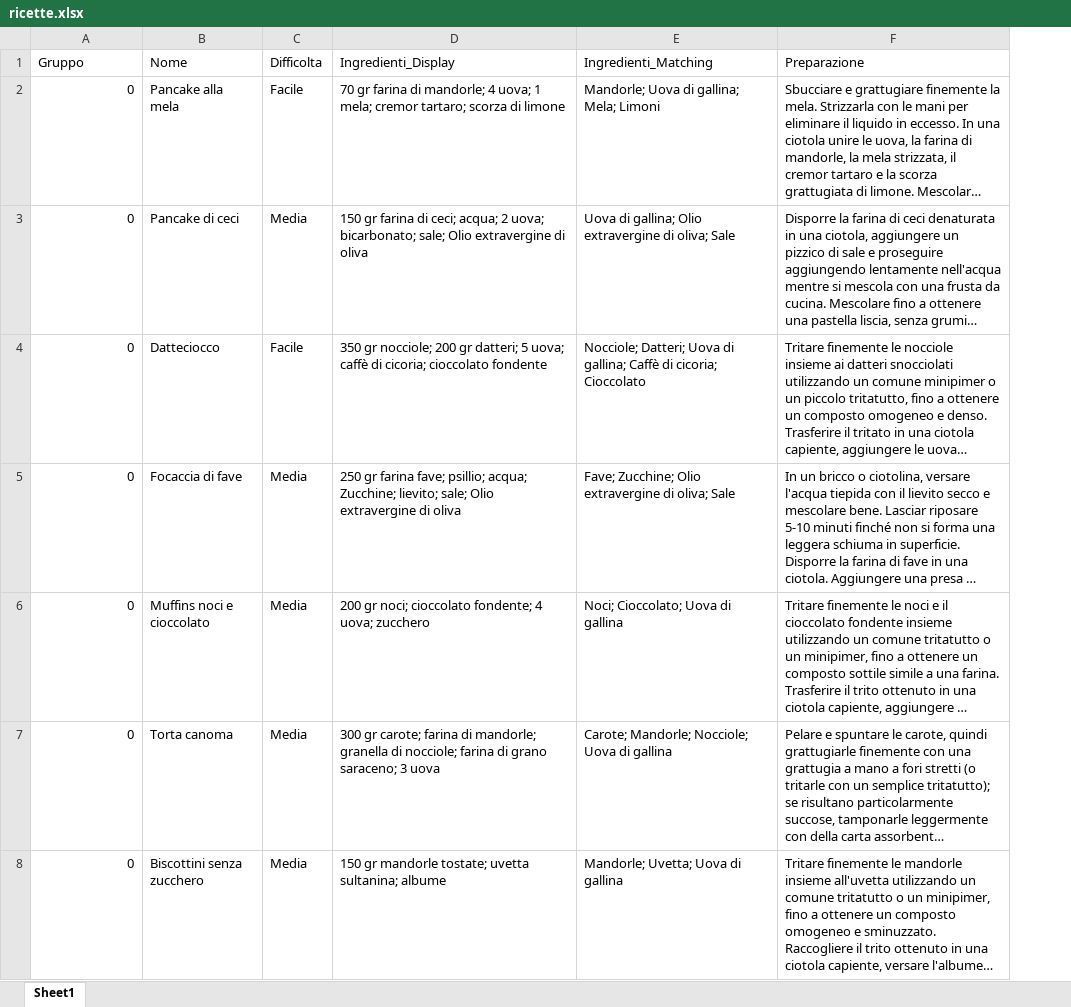
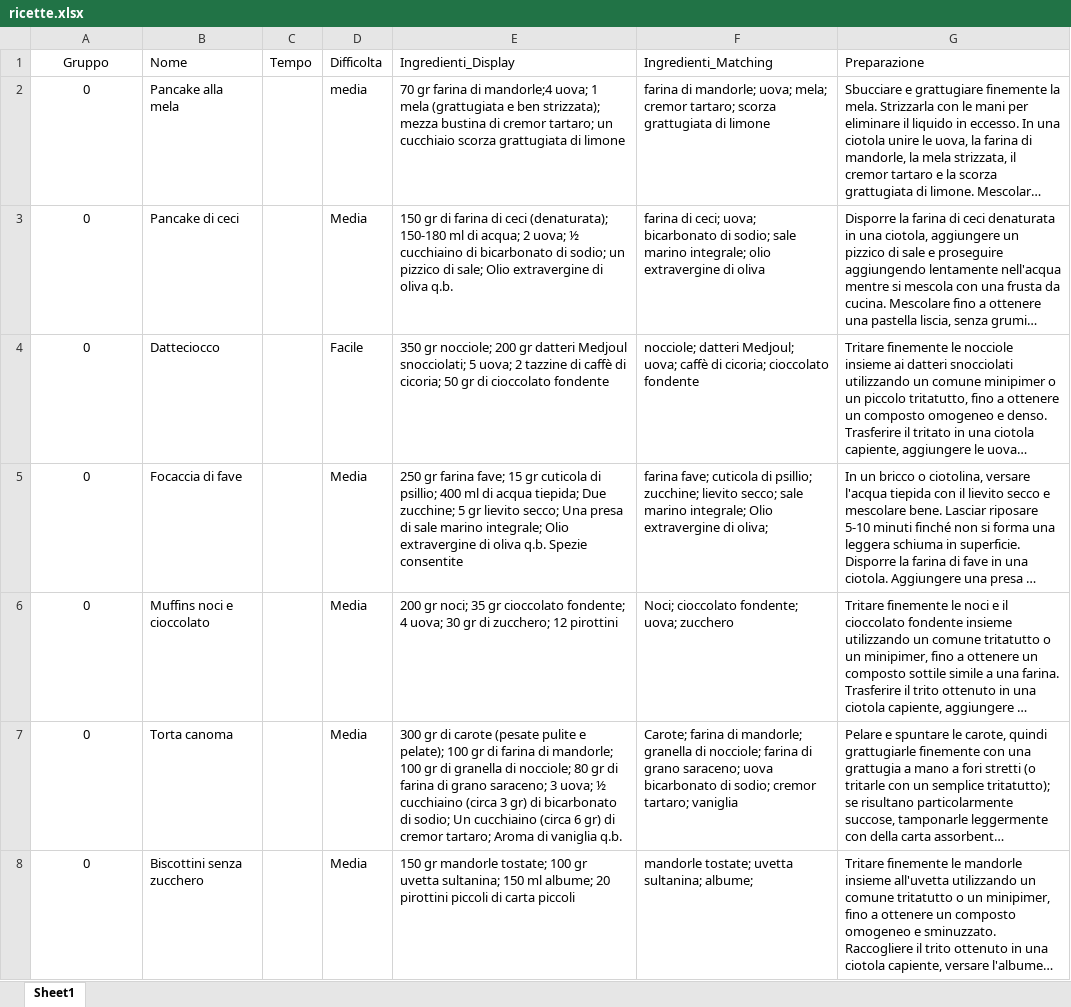
Before and after one commit to albertobianchi473-tech/dieta_gruppo_sanguigno, an Excel workbook: ricette.xlsx, sheet Sheet1, drawn as a sheet; only a part is shown; long unchanged cells end in …; values as stored, in another font and other column widths than the file's, no borders; addresses are those after the commit; ↵ is a line break in a cell; the diff covers the shown part only; the diff names each change by its address in the sheet, - before the commit and + after, or states it on an @@ line.

Commit message:
Add files via upload

```diff
--- a/ricette.xlsx (sheet Sheet1)
+++ b/ricette.xlsx (sheet Sheet1)
+column C (Tempo), empty
-A1 alignment: left
+A1 alignment: center
-A2:A8 alignment: right
+A2:A8 alignment: center
-D2 (Difficolta): Facile
+D2 (Difficolta): media
-E2 (Ingredienti_Display): …farina di mandorle; 4 uova; 1 mela; cremor tartaro; scorza di limone
+E2 (Ingredienti_Display): …farina di mandorle;4 uova; 1 mela (grattugiata e ben strizzata); mezza bustina di cremor tartaro; un cucchiaio scorza grattugiata di limone
-F2 (Ingredienti_Matching): Mandorle; Uova di gallina; Mela; Limoni
+F2 (Ingredienti_Matching): farina di mandorle; uova; mela; cremor tartaro; scorza grattugiata di limone
-E3 (Ingredienti_Display): 150 gr farina di ceci; acqua; 2 uova; bicarbonato; sale; Olio extravergine di oliva
+E3 (Ingredienti_Display): 150 gr di farina di ceci (denaturata); 150-180 ml di acqua; 2 uova; ½ cucchiaino di bicarbonato di sodio; un pizzico di sale; Olio extravergine di oliva q.b.
-F3 (Ingredienti_Matching): Uova di gallina; Olio extravergine di oliva; Sale
+F3 (Ingredienti_Matching): farina di ceci; uova; bicarbonato di sodio; sale marino integrale; olio extravergine di oliva
-E4 (Ingredienti_Display): …200 gr datteri; 5 uova; caffè di cicoria; cioccolato fondente
+E4 (Ingredienti_Display): …200 gr datteri Medjoul snocciolati; 5 uova; 2 tazzine di caffè di cicoria; 50 gr di cioccolato fondente
-F4 (Ingredienti_Matching): Nocciole; Datteri; Uova di gallina; Caffè di cicoria; Cioccolato
+F4 (Ingredienti_Matching): nocciole; datteri Medjoul; uova; caffè di cicoria; cioccolato fondente
-E5 (Ingredienti_Display): …farina fave; psillio; acqua; Zucchine; lievito; sale; Olio extravergine di oliva
+E5 (Ingredienti_Display): …farina fave; 15 gr cuticola di psillio; 400 ml di acqua tiepida; Due zucchine; 5 gr lievito secco; Una presa di sale marino integrale; Olio extravergine di oliva q.b. Spezie consentite
-F5 (Ingredienti_Matching): Fave; Zucchine; Olio extravergine di oliva; Sale
+F5 (Ingredienti_Matching): farina fave; cuticola di psillio; zucchine; lievito secco; sale marino integrale; Olio extravergine di oliva;
-E6 (Ingredienti_Display): …gr noci; cioccolato fondente; 4 uova; zucchero
+E6 (Ingredienti_Display): …gr noci; 35 gr cioccolato fondente; 4 uova; 30 gr di zucchero; 12 pirottini
-F6 (Ingredienti_Matching): Noci; Cioccolato; Uova di gallina
+F6 (Ingredienti_Matching): Noci; cioccolato fondente; uova; zucchero
-E7 (Ingredienti_Display): 300 gr carote; farina di mandorle; granella di nocciole; farina di grano saraceno; 3 uova
+E7 (Ingredienti_Display): 300 gr di carote (pesate pulite e pelate); 100 gr di farina di mandorle; 100 gr di granella di nocciole; 80 gr di farina di grano saraceno; 3 uova; ½ cucchiaino (circa 3 gr) di bicarbonato di sodio; Un cucchiaino (circa 6 gr) di cremor tartaro; Aroma di vaniglia q.b.
-F7 (Ingredienti_Matching): Carote; Mandorle; Nocciole; Uova di gallina
+F7 (Ingredienti_Matching): Carote; farina di mandorle; granella di nocciole; farina di grano saraceno; uova ↵ bicarbonato di sodio; cremor tartaro; vaniglia
-E8 (Ingredienti_Display): …mandorle tostate; uvetta sultanina; albume
+E8 (Ingredienti_Display): …mandorle tostate; 100 gr uvetta sultanina; 150 ml albume; 20 pirottini piccoli di carta piccoli
-F8 (Ingredienti_Matching): Mandorle; Uvetta; Uova di gallina
+F8 (Ingredienti_Matching): mandorle tostate; uvetta sultanina; albume;
```
Also changed, not shown: 52 edited cells and cell formats elsewhere in this sheet.
